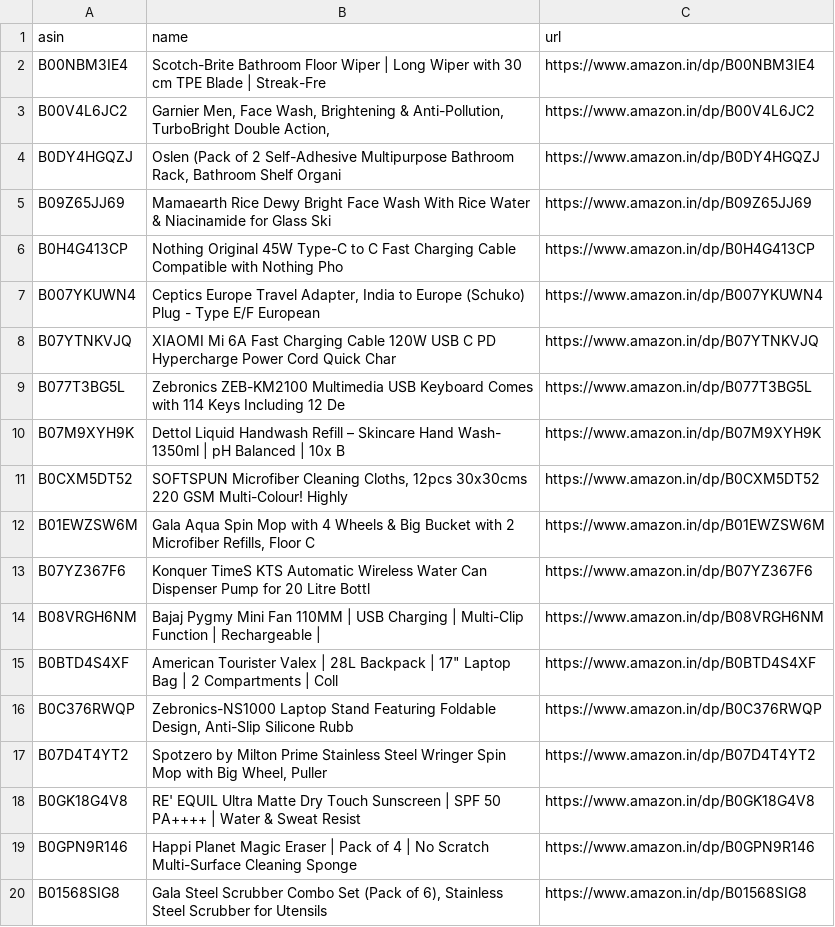
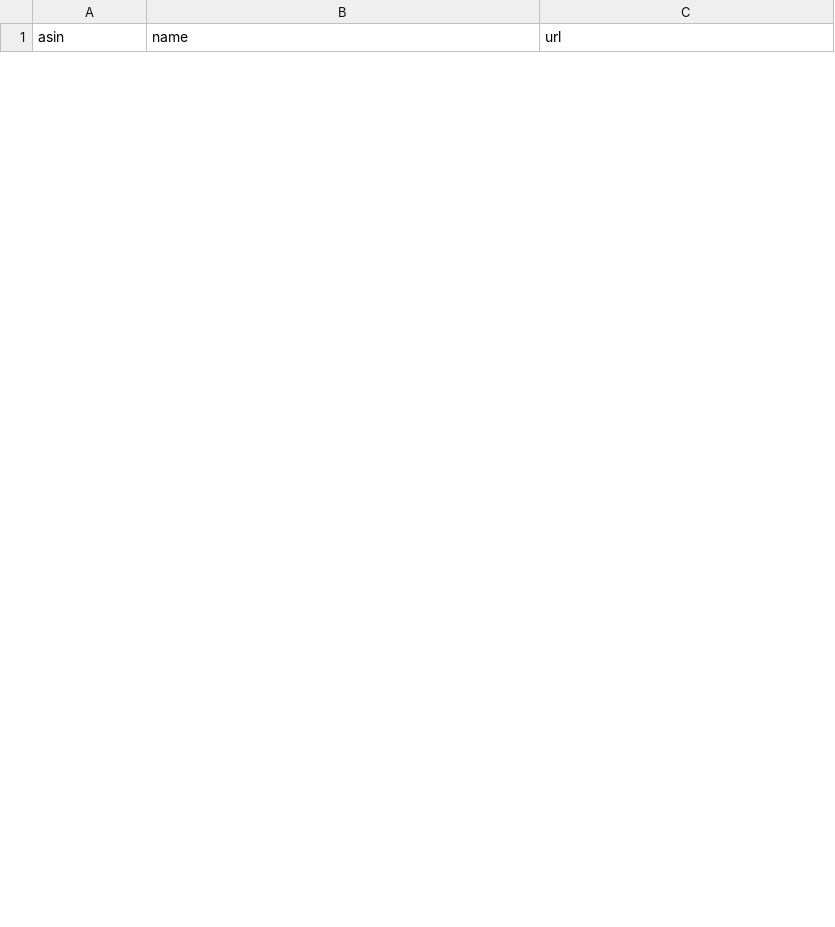
Before and after one commit to AnshikaGoyal17/Fake-Discount-Detector, a CSV file: products.csv, drawn as a sheet; only a part is shown; the diff covers the shown part only.

```diff
--- a/products.csv
+++ b/products.csv
@@ -1,20 +1 @@
 asin,name,url
-B00NBM3IE4,Scotch-Brite Bathroom Floor Wiper | Long Wiper with 30 cm TPE Blade | Streak-Fre,https://www.amazon.in/dp/B00NBM3IE4
-B00V4L6JC2,"Garnier Men, Face Wash, Brightening & Anti-Pollution, TurboBright Double Action,",https://www.amazon.in/dp/B00V4L6JC2
-B0DY4HGQZJ,"Oslen (Pack of 2 Self-Adhesive Multipurpose Bathroom Rack, Bathroom Shelf Organi",https://www.amazon.in/dp/B0DY4HGQZJ
-B09Z65JJ69,Mamaearth Rice Dewy Bright Face Wash With Rice Water & Niacinamide for Glass Ski,https://www.amazon.in/dp/B09Z65JJ69
-B0H4G413CP,Nothing Original 45W Type-C to C Fast Charging Cable Compatible with Nothing Pho,https://www.amazon.in/dp/B0H4G413CP
-B007YKUWN4,"Ceptics Europe Travel Adapter, India to Europe (Schuko) Plug - Type E/F European",https://www.amazon.in/dp/B007YKUWN4
-B07YTNKVJQ,XIAOMI Mi 6A Fast Charging Cable 120W USB C PD Hypercharge Power Cord Quick Char,https://www.amazon.in/dp/B07YTNKVJQ
-B077T3BG5L,Zebronics ZEB-KM2100 Multimedia USB Keyboard Comes with 114 Keys Including 12 De,https://www.amazon.in/dp/B077T3BG5L
-B07M9XYH9K,Dettol Liquid Handwash Refill – Skincare Hand Wash- 1350ml | pH Balanced | 10x B,https://www.amazon.in/dp/B07M9XYH9K
-B0CXM5DT52,"SOFTSPUN Microfiber Cleaning Cloths, 12pcs 30x30cms 220 GSM Multi-Colour! Highly",https://www.amazon.in/dp/B0CXM5DT52
-B01EWZSW6M,"Gala Aqua Spin Mop with 4 Wheels & Big Bucket with 2 Microfiber Refills, Floor C",https://www.amazon.in/dp/B01EWZSW6M
-B07YZ367F6,Konquer TimeS KTS Automatic Wireless Water Can Dispenser Pump for 20 Litre Bottl,https://www.amazon.in/dp/B07YZ367F6
-B08VRGH6NM,Bajaj Pygmy Mini Fan 110MM | USB Charging | Multi-Clip Function | Rechargeable |,https://www.amazon.in/dp/B08VRGH6NM
-B0BTD4S4XF,"American Tourister Valex | 28L Backpack | 17"" Laptop Bag | 2 Compartments | Coll",https://www.amazon.in/dp/B0BTD4S4XF
-B0C376RWQP,"Zebronics-NS1000 Laptop Stand Featuring Foldable Design, Anti-Slip Silicone Rubb",https://www.amazon.in/dp/B0C376RWQP
-B07D4T4YT2,"Spotzero by Milton Prime Stainless Steel Wringer Spin Mop with Big Wheel, Puller",https://www.amazon.in/dp/B07D4T4YT2
-B0GK18G4V8,RE' EQUIL Ultra Matte Dry Touch Sunscreen | SPF 50 PA++++ | Water & Sweat Resist,https://www.amazon.in/dp/B0GK18G4V8
-B0GPN9R146,Happi Planet Magic Eraser | Pack of 4 | No Scratch Multi-Surface Cleaning Sponge,https://www.amazon.in/dp/B0GPN9R146
-B01568SIG8,"Gala Steel Scrubber Combo Set (Pack of 6), Stainless Steel Scrubber for Utensils",https://www.amazon.in/dp/B01568SIG8
```
Also changed, not shown: 30 added rows and 11 removed rows elsewhere in this file, 3 other files.
